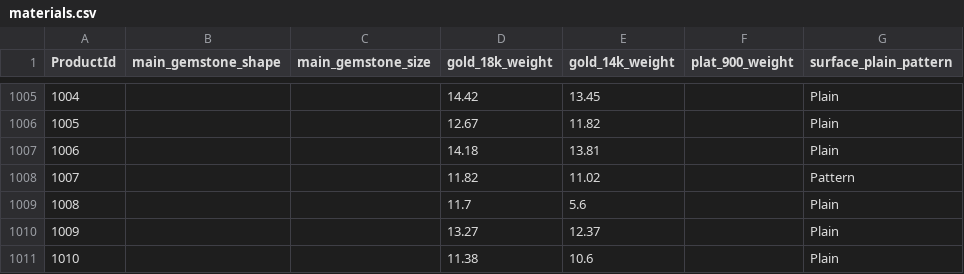
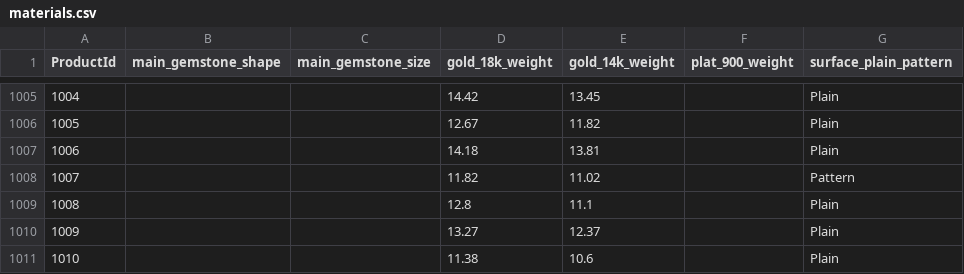
Before and after one commit to matchalatte2609/tierra-inventory-management-backend, a CSV file: src/seeds/mock/materials.csv, drawn as a sheet; only a part is shown, gaps mark what is left out.

```diff
--- a/src/seeds/mock/materials.csv
+++ b/src/seeds/mock/materials.csv
@@ -1008,3 +1008,3 @@ ProductId,main_gemstone_shape,main_gemstone_size,gold_18k_weight,gold_14k_weight
 1007,,,11.82,11.02,,Pattern
-1008,,,11.7,5.6,,Plain
+1008,,,12.8,11.1,,Plain
 1009,,,13.27,12.37,,Plain
```
Also changed, not shown: src/seeds/mock/pricing.csv, src/seeds/mock/products.csv, 7 other files.
